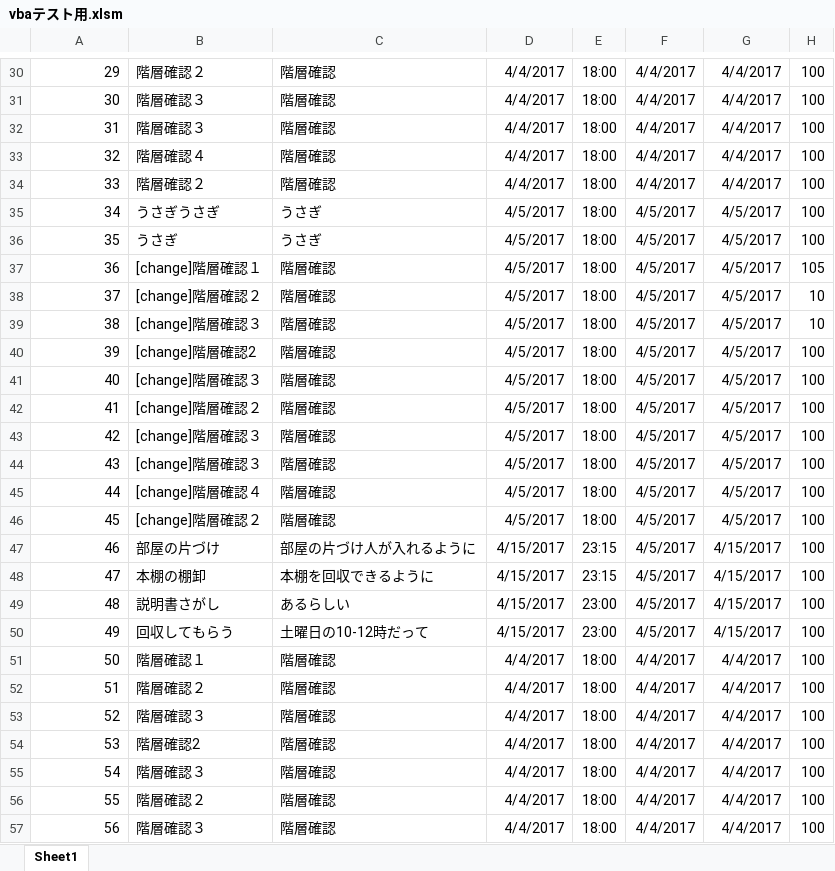
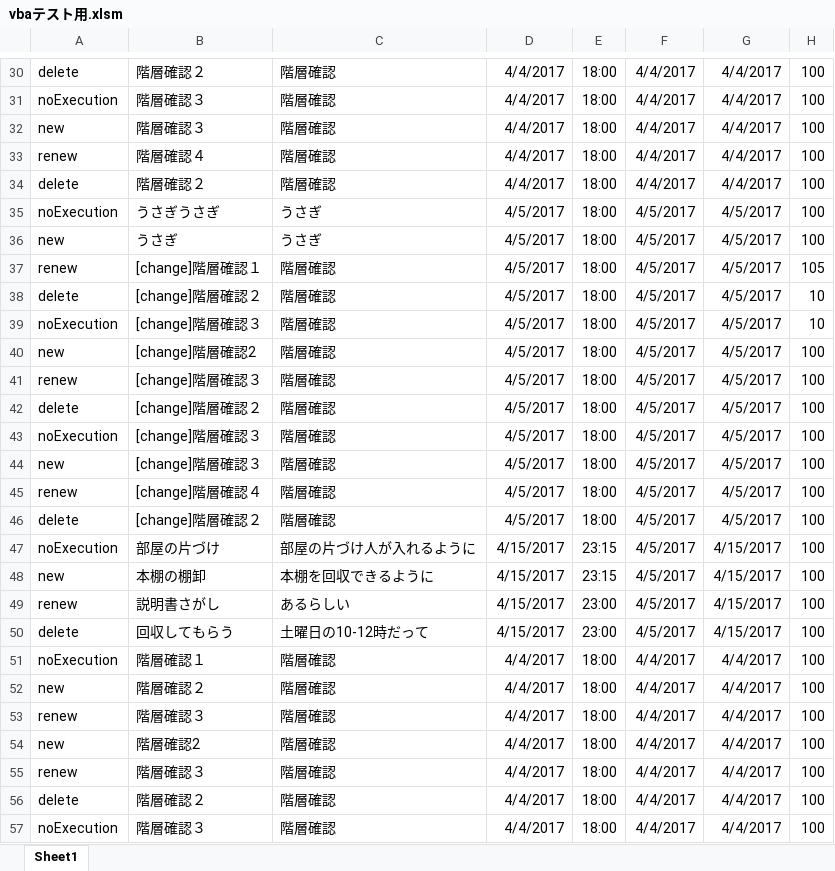
Before and after one commit to ooyuka2/Memoria, an Excel workbook: data/tools/vbaテスト用.xlsm, sheet Sheet1, drawn as a sheet; only a part is shown, gaps mark what is left out; values as stored, in another font and other column widths than the file's, no borders; the diff covers the shown part only; the diff names each change by its address in the sheet, - before the commit and + after, or states it on an @@ line.

```diff
--- a/data/tools/vbaテスト用.xlsm (sheet Sheet1)
+++ b/data/tools/vbaテスト用.xlsm (sheet Sheet1)
-A30: 29
+A30: delete
-A31: 30
+A31: noExecution
-A32: 31
+A32: new
-A33: 32
+A33: renew
-A34: 33
+A34: delete
-A35: 34
+A35: noExecution
-A36: 35
+A36: new
-A37: 36
+A37: renew
-A38: 37
+A38: delete
-A39: 38
+A39: noExecution
-A40: 39
+A40: new
-A41: 40
+A41: renew
-A42: 41
+A42: delete
-A43: 42
+A43: noExecution
-A44: 43
+A44: new
-A45: 44
+A45: renew
-A46: 45
+A46: delete
-A47: 46
+A47: noExecution
-A48: 47
+A48: new
-A49: 48
+A49: renew
-A50: 49
+A50: delete
-A51: 50
+A51: noExecution
-A52: 51
+A52: new
-A53: 52
+A53: renew
-A54: 53
+A54: new
-A55: 54
+A55: renew
-A56: 55
+A56: delete
-A57: 56
+A57: noExecution
```
Also changed, not shown: 76 edited cells elsewhere in this sheet, 3 other files.
